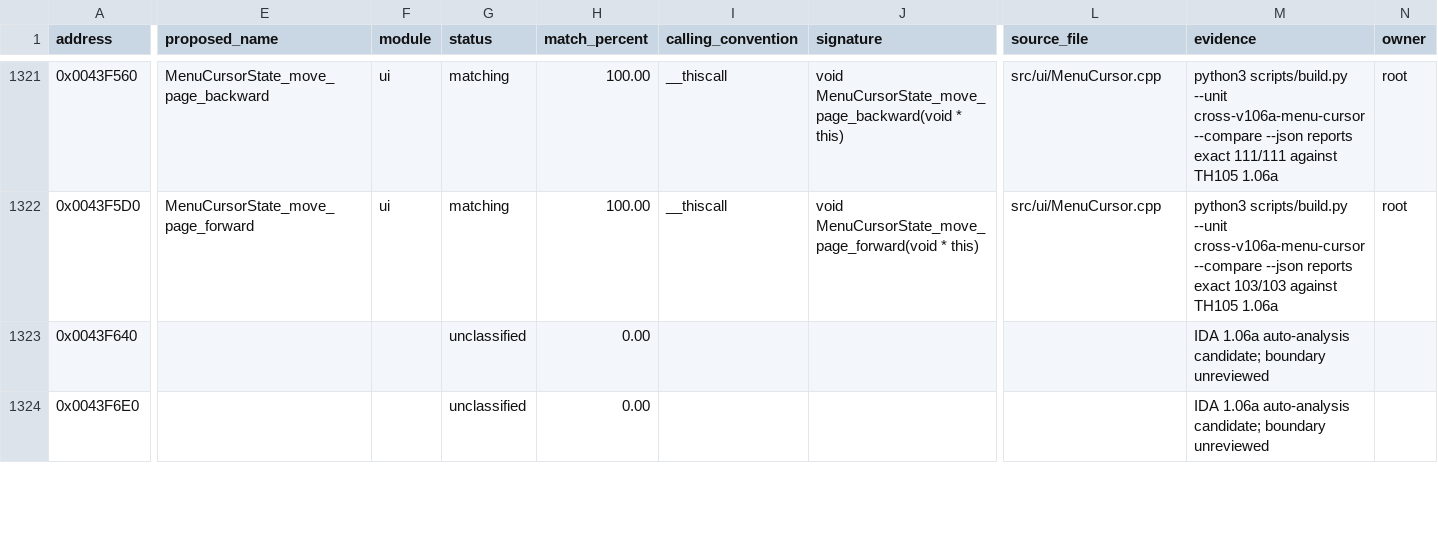
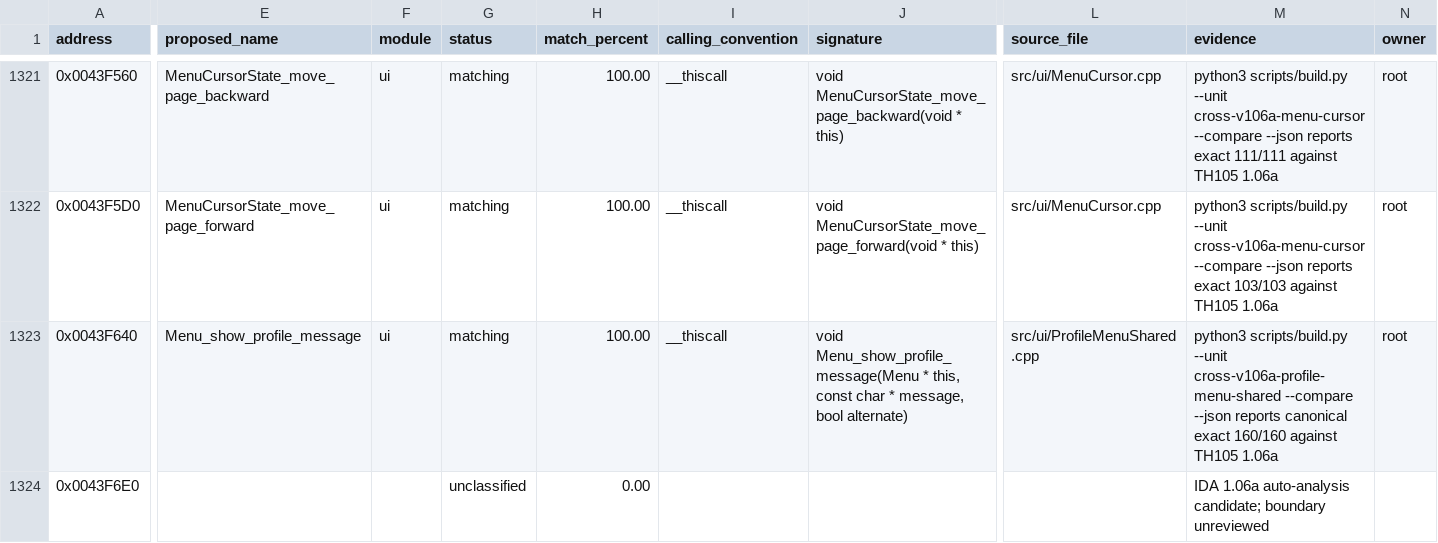
Before and after one commit to N0zoM1z0/th105, a CSV file: config/functions.csv, drawn as a sheet; only a part is shown, gaps mark what is left out; the diff covers the shown part only; the diff names each change by its address in the sheet, - before the commit and + after, or states it on an @@ line.

Commit message:
gpt-web: recover shared profile and fighter resource wave

```diff
--- a/config/functions.csv
+++ b/config/functions.csv
-E1323 (proposed_name): (empty)
+E1323 (proposed_name): Menu_show_profile_message
-F1323 (module): (empty)
+F1323 (module): ui
-G1323 (status): unclassified
+G1323 (status): matching
-H1323 (match_percent): 0.00
+H1323 (match_percent): 100.00
-I1323 (calling_convention): (empty)
+I1323 (calling_convention): __thiscall
-J1323 (signature): (empty)
+J1323 (signature): void Menu_show_profile_message(Menu * this, const char * message, bool alternate)
-L1323 (source_file): (empty)
+L1323 (source_file): src/ui/ProfileMenuShared.cpp
-M1323 (evidence): IDA 1.06a auto-analysis candidate; boundary unreviewed
+M1323 (evidence): python3 scripts/build.py --unit cross-v106a-profile-menu-shared --compare --json reports canonical exact 160/160 against TH105 1.06a
-N1323 (owner): (empty)
+N1323 (owner): root
```
Also changed, not shown: 52 edited cells elsewhere in this file, config/function-origins.csv, config/implemented.csv, 23 other files.
